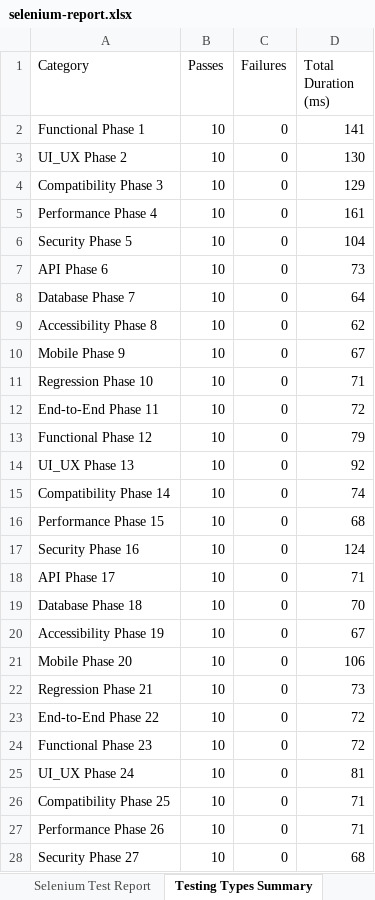
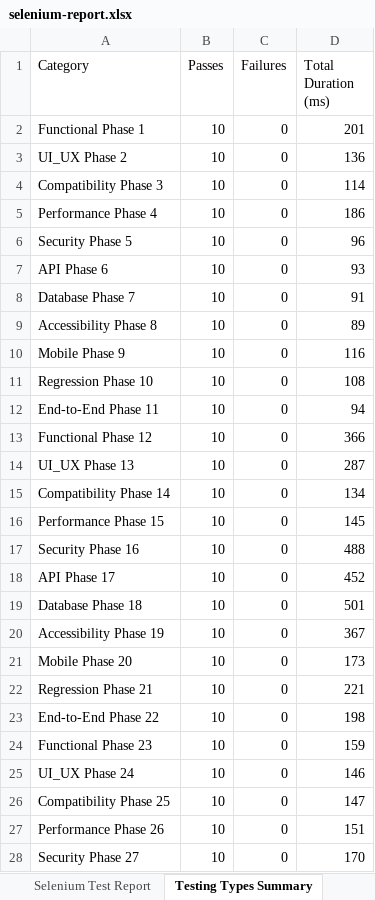
Before and after one commit to Pavankumarreddy18/OUDS, an Excel workbook: OUDSE2E/selenium-report.xlsx, sheet Testing Types Summary, drawn as a sheet; only a part is shown; values as stored, in another font and other column widths than the file's, no borders; the diff covers the shown part only; the diff names each change by its address in the sheet, - before the commit and + after, or states it on an @@ line.

```diff
--- a/OUDSE2E/selenium-report.xlsx (sheet Testing Types Summary)
+++ b/OUDSE2E/selenium-report.xlsx (sheet Testing Types Summary)
-D2 (Total Duration (ms)): 141
+D2 (Total Duration (ms)): 201
-D3 (Total Duration (ms)): 130
+D3 (Total Duration (ms)): 136
-D4 (Total Duration (ms)): 129
+D4 (Total Duration (ms)): 114
-D5 (Total Duration (ms)): 161
+D5 (Total Duration (ms)): 186
-D6 (Total Duration (ms)): 104
+D6 (Total Duration (ms)): 96
-D7 (Total Duration (ms)): 73
+D7 (Total Duration (ms)): 93
-D8 (Total Duration (ms)): 64
+D8 (Total Duration (ms)): 91
-D9 (Total Duration (ms)): 62
+D9 (Total Duration (ms)): 89
-D10 (Total Duration (ms)): 67
+D10 (Total Duration (ms)): 116
-D11 (Total Duration (ms)): 71
+D11 (Total Duration (ms)): 108
-D12 (Total Duration (ms)): 72
+D12 (Total Duration (ms)): 94
-D13 (Total Duration (ms)): 79
+D13 (Total Duration (ms)): 366
-D14 (Total Duration (ms)): 92
+D14 (Total Duration (ms)): 287
-D15 (Total Duration (ms)): 74
+D15 (Total Duration (ms)): 134
-D16 (Total Duration (ms)): 68
+D16 (Total Duration (ms)): 145
-D17 (Total Duration (ms)): 124
+D17 (Total Duration (ms)): 488
-D18 (Total Duration (ms)): 71
+D18 (Total Duration (ms)): 452
-D19 (Total Duration (ms)): 70
+D19 (Total Duration (ms)): 501
-D20 (Total Duration (ms)): 67
+D20 (Total Duration (ms)): 367
-D21 (Total Duration (ms)): 106
+D21 (Total Duration (ms)): 173
-D22 (Total Duration (ms)): 73
+D22 (Total Duration (ms)): 221
-D23 (Total Duration (ms)): 72
+D23 (Total Duration (ms)): 198
-D24 (Total Duration (ms)): 72
+D24 (Total Duration (ms)): 159
-D25 (Total Duration (ms)): 81
+D25 (Total Duration (ms)): 146
-D26 (Total Duration (ms)): 71
+D26 (Total Duration (ms)): 147
-D27 (Total Duration (ms)): 71
+D27 (Total Duration (ms)): 151
-D28 (Total Duration (ms)): 68
+D28 (Total Duration (ms)): 170
```
Also changed, not shown: 82 edited cells elsewhere in this sheet, sheet Selenium Test Report, 5 other files.
